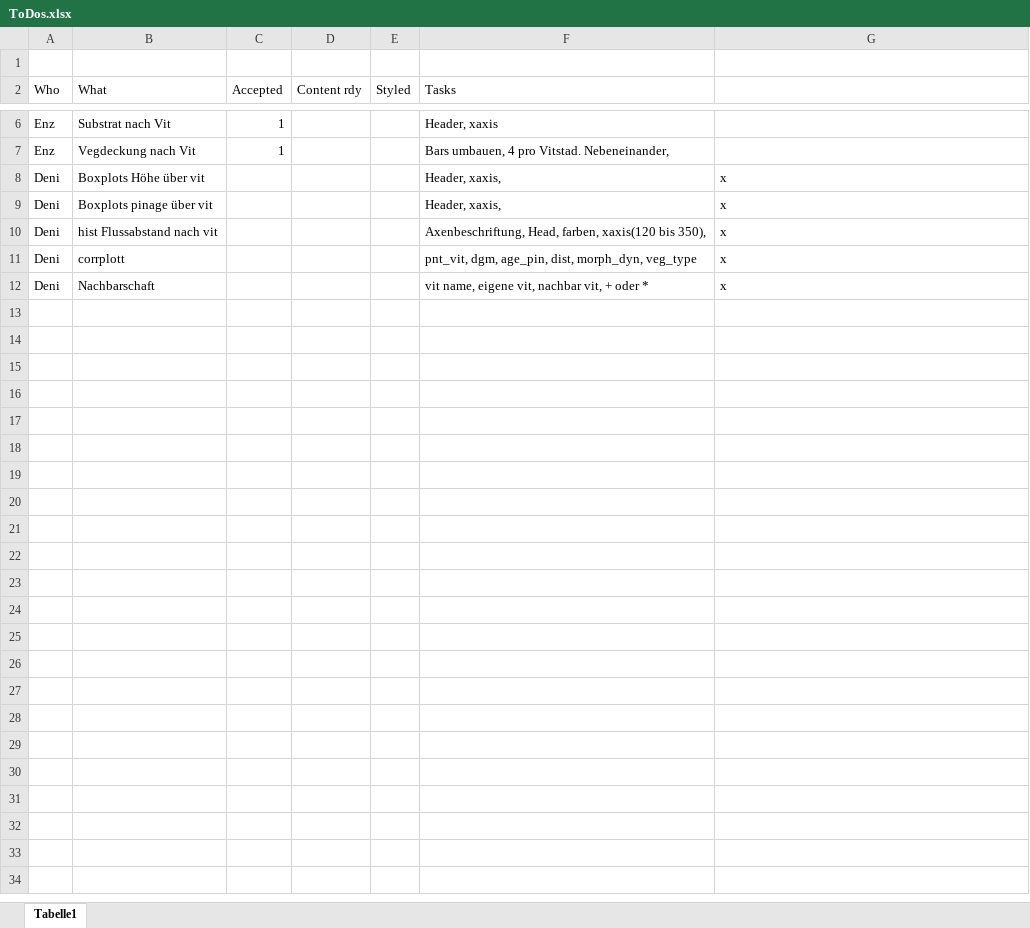
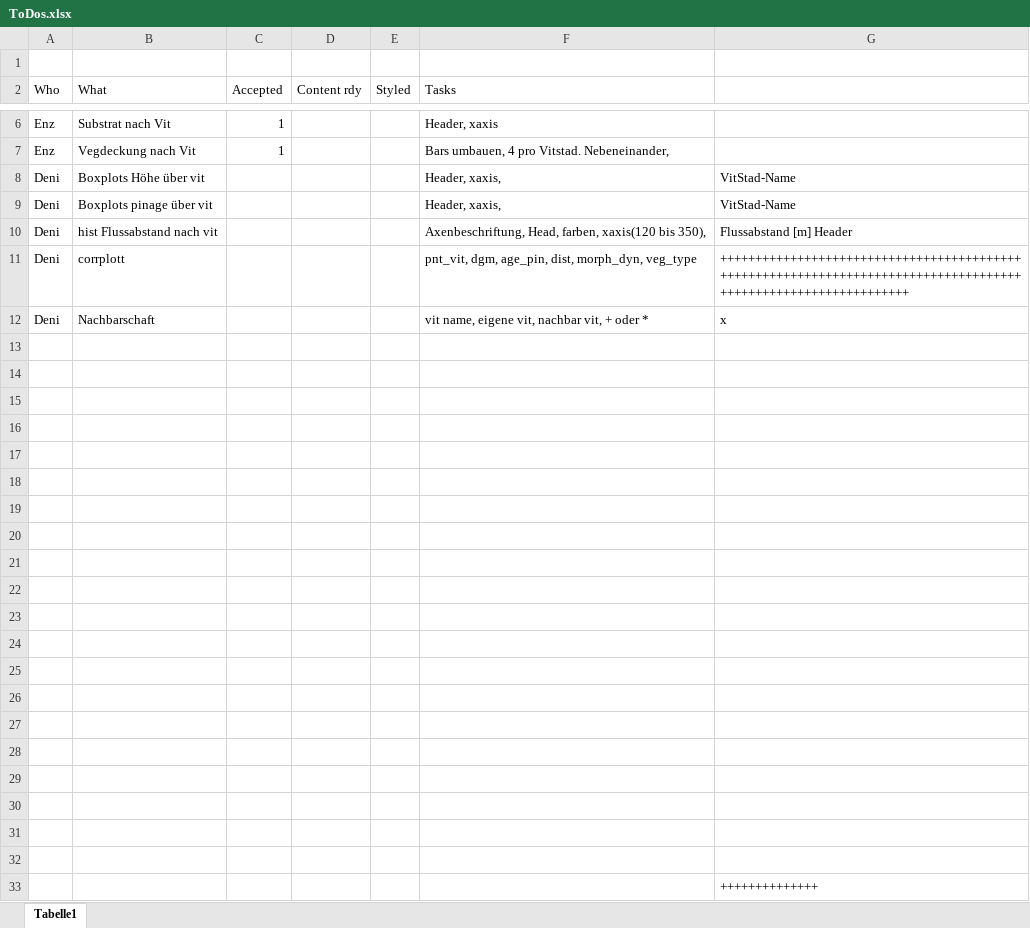
Before and after one commit to debroize/Tamarix, an Excel workbook: Lech/RData/ToDos.xlsx, sheet Tabelle1, drawn as a sheet; only a part is shown, gaps mark what is left out; values as stored, in another font and other column widths than the file's, no borders; the diff names each change by its address in the sheet, - before the commit and + after, or states it on an @@ line.

```diff
--- a/Lech/RData/ToDos.xlsx (sheet Tabelle1)
+++ b/Lech/RData/ToDos.xlsx (sheet Tabelle1)
-G8:G9: x
+G8:G9: VitStad-Name
-G10: x
+G10: Flussabstand [m] Header
-G11: x
+G11: +++++++++++++++++++++++++++++++++++++++++++++++++++++++++++++++++++++++++++++++++++++++++++++++++++++++++++++++++
+row 13: (empty)
+row 14: (empty)
+row 15: (empty)
+row 16: (empty)
+row 17: (empty)
+row 18: (empty)
+row 19: (empty)
+row 20: (empty)
+row 21: (empty)
+row 22: (empty)
+row 23: (empty)
+row 24: (empty)
+row 25: (empty)
+row 26: (empty)
+row 27: (empty)
+row 28: (empty)
+row 29: (empty)
+row 30: (empty)
+row 31: (empty)
+row 32: (empty)
+row 33:  |  |  |  |  |  | ++++++++++++++
```
Also changed, not shown: 9 other files.
